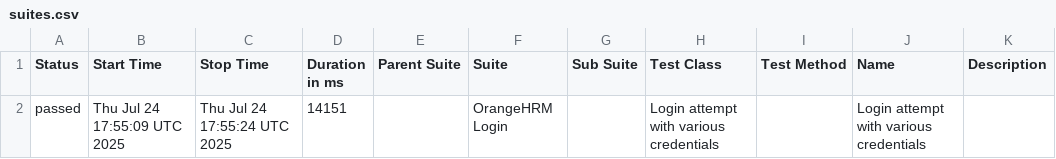
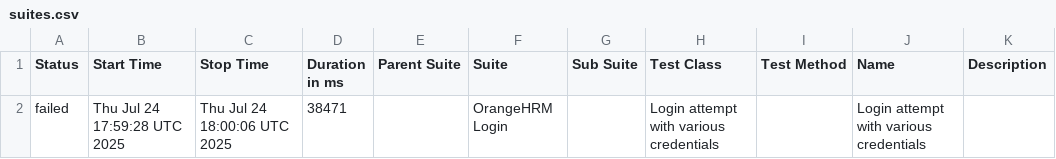
Before and after one commit to ajaysuryavamshi/all-about-cucumber, a CSV file: data/suites.csv, drawn as a sheet.

```diff
--- a/data/suites.csv
+++ b/data/suites.csv
@@ -1,2 +1,2 @@
 "Status","Start Time","Stop Time","Duration in ms","Parent Suite","Suite","Sub Suite","Test Class","Test Method","Name","Description"
-"passed","Thu Jul 24 17:55:09 UTC 2025","Thu Jul 24 17:55:24 UTC 2025","14151","","OrangeHRM Login","","Login attempt with various credentials","","Login attempt with various credentials",""
+"failed","Thu Jul 24 17:59:28 UTC 2025","Thu Jul 24 18:00:06 UTC 2025","38471","","OrangeHRM Login","","Login attempt with various credentials","","Login attempt with various credentials",""
```
Also changed, not shown: 26 other files.
